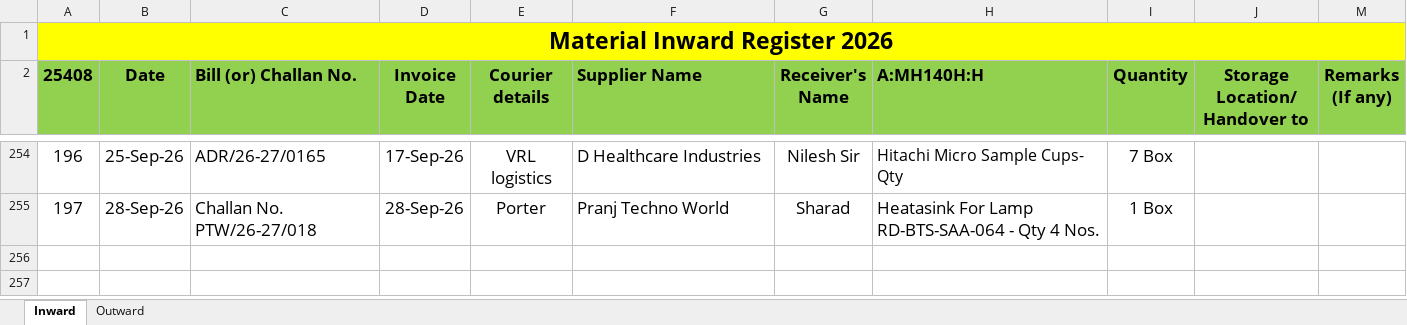
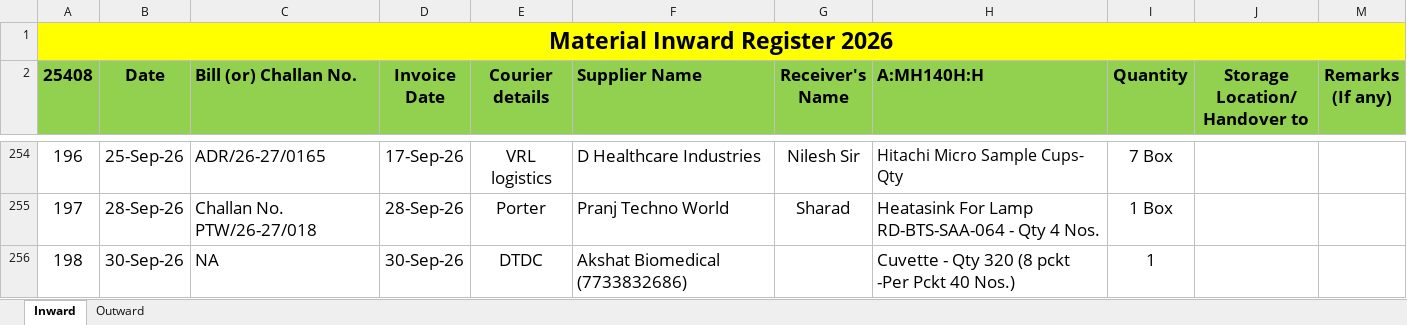
Before and after one commit to Rohidas1974/BioAmalDocument, an Excel workbook: Material Inward_Outward Register 2026.xlsx, sheet Inward, drawn as a sheet; only a part is shown, gaps mark what is left out; values as stored, in another font and other column widths than the file's, no borders; the diff names each change by its address in the sheet, - before the commit and + after, or states it on an @@ line.

Commit message:
Auto-commit: 30-09-2026 12:40:15.40

```diff
--- a/Material Inward_Outward Register 2026.xlsx (sheet Inward)
+++ b/Material Inward_Outward Register 2026.xlsx (sheet Inward)
+row 256: 198 | 30-Sep-26 | NA | 30-Sep-26 | DTDC | Akshat Biomedical (7733832686) |  | Cuvette - Qty 320 (8 pckt -Per Pckt 40 Nos.) | 1
```
